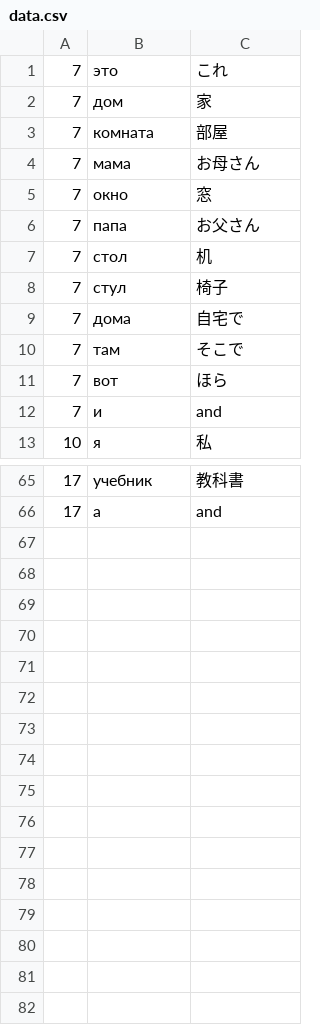
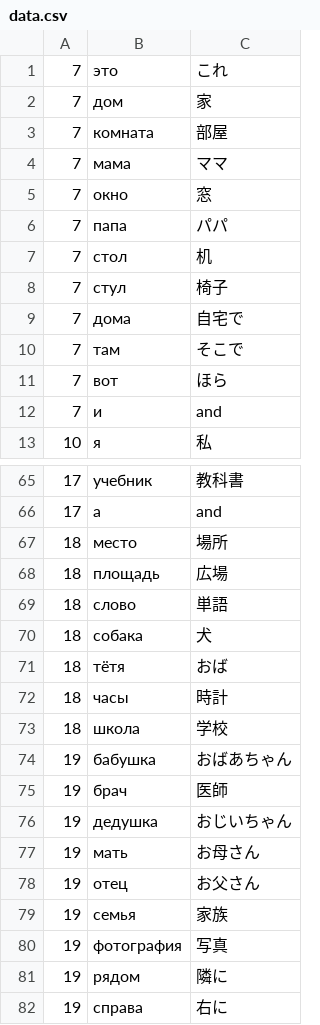
Before and after one commit to ebiyu/russian, a CSV file: data.csv, drawn as a sheet; only a part is shown, gaps mark what is left out.

Commit message:
hoge

```diff
--- a/data.csv
+++ b/data.csv
@@ -3,5 +3,5 @@
 7,комната,部屋
-7,мама,お母さん
+7,мама,ママ
 7,окно,窓
-7,папа,お父さん
+7,папа,パパ
 7,стол,机
@@ -66 +66,17 @@
 17,а,and
+18,место,場所
+18,площадь,広場
+18,слово,単語
+18,собака,犬
+18,тётя,おば
+18,часы,時計
+18,школа,学校
+19,бабушка,おばあちゃん
+19,брач,医師
+19,дедушка,おじいちゃん
+19,мать,お母さん
+19,отец,お父さん
+19,семья,家族
+19,фотография,写真
+19,рядом,隣に
+19,справа,右に
```
